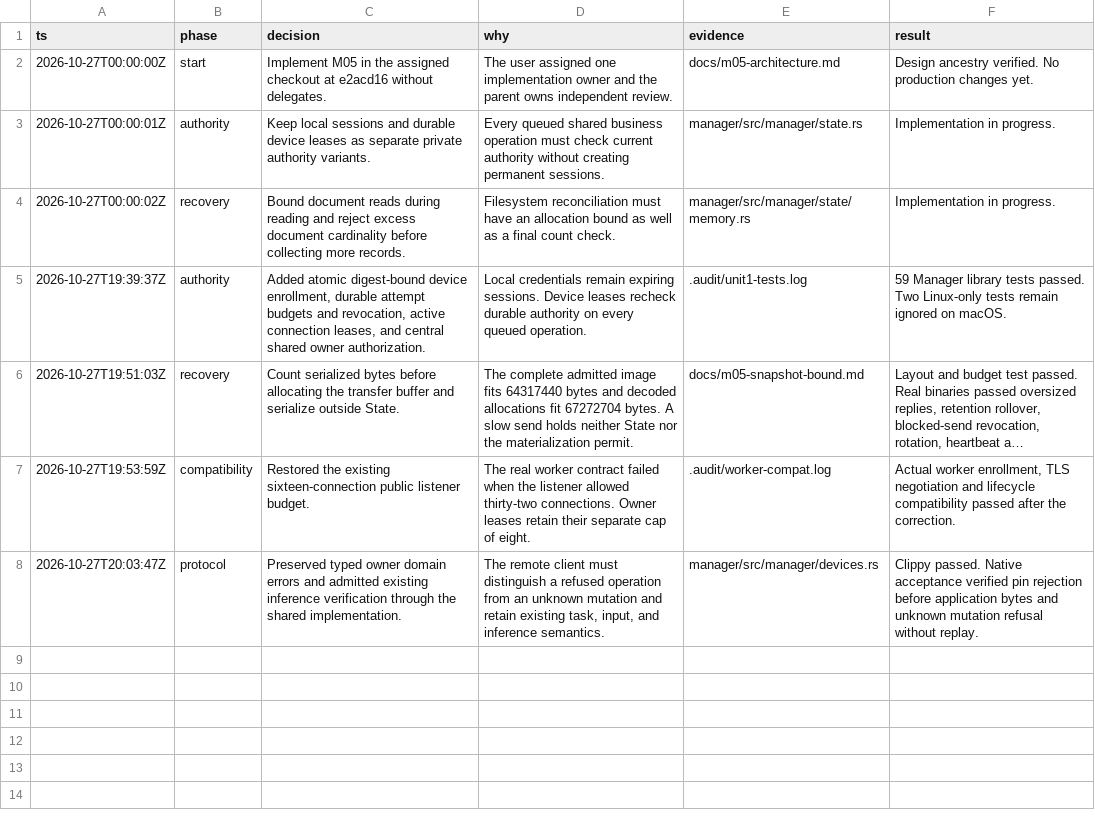
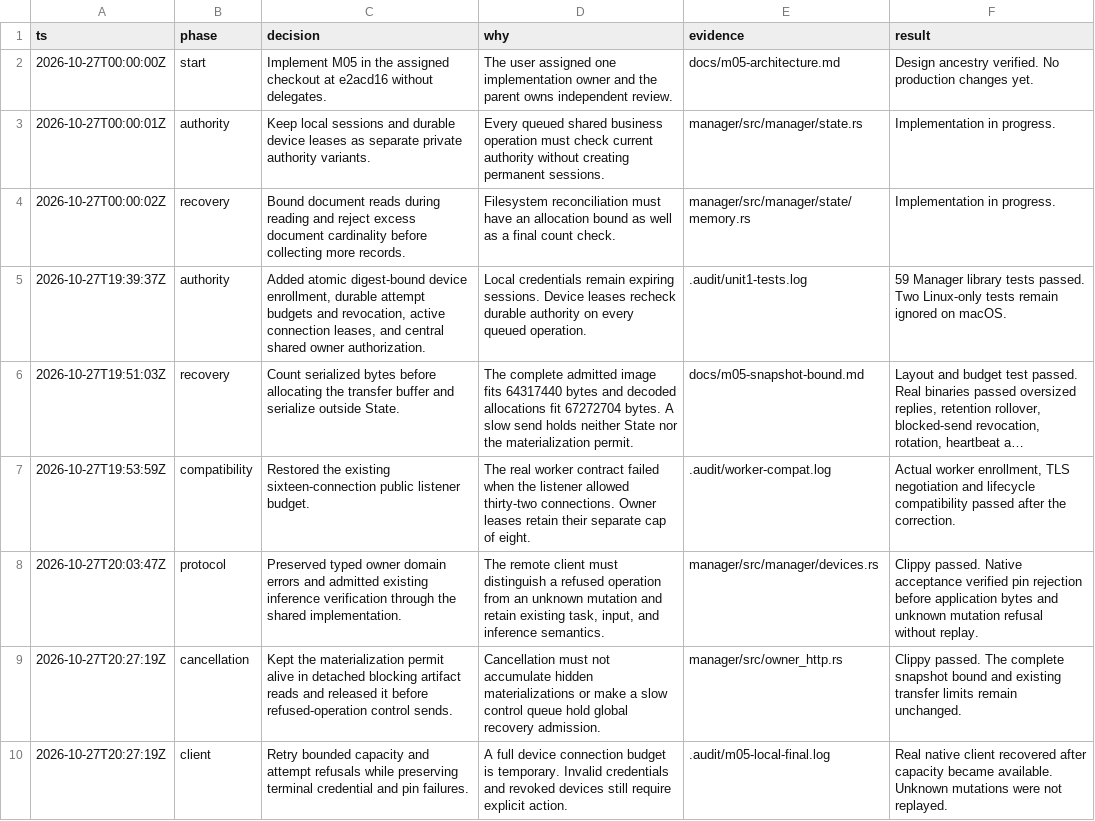
Before and after one commit to ImNallen/Botstral, a TSV file: docs/m05-decisions.tsv, drawn as a sheet; long unchanged cells end in ….

Commit message:
Bound cancelled owner work and preserve admission fences

```diff
--- a/docs/m05-decisions.tsv
+++ b/docs/m05-decisions.tsv
@@ -8 +8,3 @@ ts	phase	decision	why	evidence	result
 2026-10-27T20:03:47Z	protocol	Preserved typed owner domain errors and admitted existing inference verification through the shared implementation.	The remote client must distinguish a refused operation from an unknown mutation and retain existing task, input, and inference semantics.	manager/src/manager/devices.rs	Clippy passed. Native acceptance verified pin rejection before application bytes and unknown mutation refusal without replay.
+2026-10-27T20:27:19Z	cancellation	Kept the materialization permit alive in detached blocking artifact reads and released it before refused-operation control sends.	Cancellation must not accumulate hidden materializations or make a slow control queue hold global recovery admission.	manager/src/owner_http.rs	Clippy passed. The complete snapshot bound and existing transfer limits remain unchanged.
+2026-10-27T20:27:19Z	client	Retry bounded capacity and attempt refusals while preserving terminal credential and pin failures.	A full device connection budget is temporary. Invalid credentials and revoked devices still require explicit action.	.audit/m05-local-final.log	Real native client recovered after capacity became available. Unknown mutations were not replayed.
```
Also changed, not shown: 5 other files.
